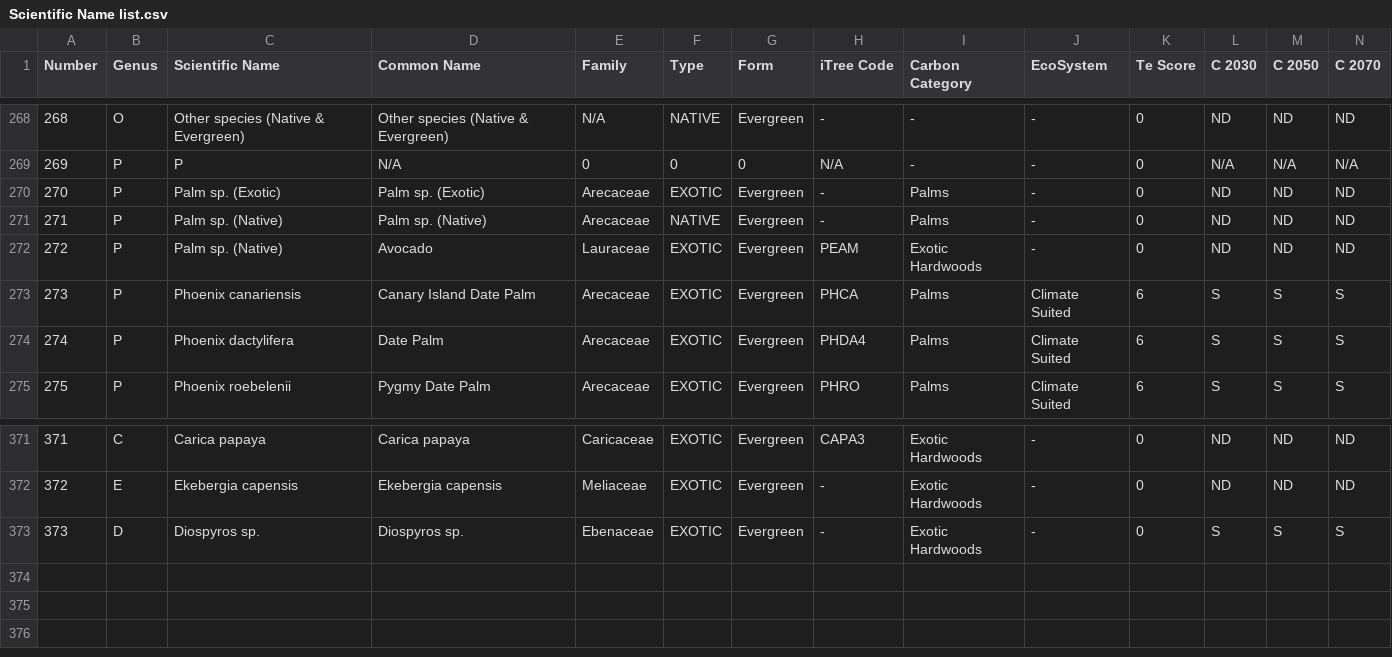
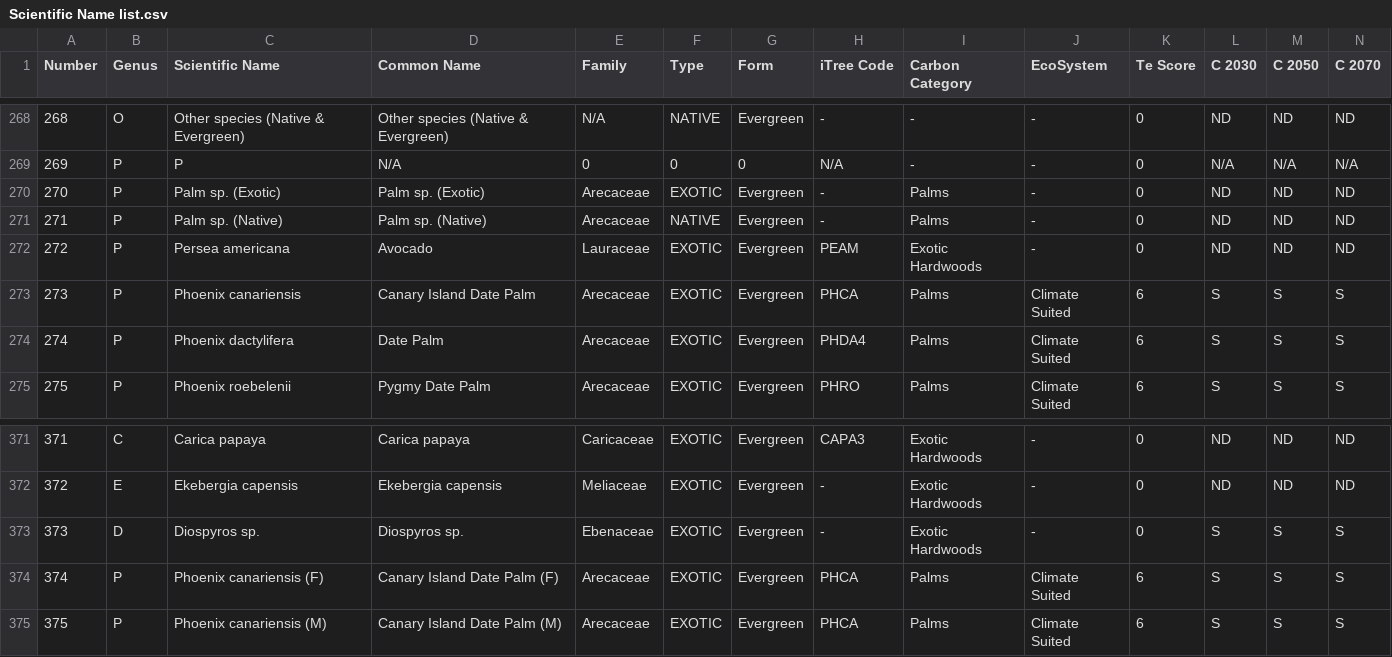
Before and after one commit to cbc-tree-bot/CSV, a CSV file: Scientific Name list.csv, drawn as a sheet; only a part is shown, gaps mark what is left out.

Commit message:
Add files via upload

```diff
--- a/Scientific Name list.csv
+++ b/Scientific Name list.csv
@@ -271,3 +271,3 @@ Number,Genus,Scientific Name,Common Name,Family,Type,Form,iTree Code,Carbon Cate
 271,P,Palm sp. (Native),Palm sp. (Native),Arecaceae,NATIVE,Evergreen,-,Palms,-,0,ND,ND,ND
-272,P,Palm sp. (Native),Avocado,Lauraceae,EXOTIC,Evergreen,PEAM,Exotic Hardwoods,-,0,ND,ND,ND
+272,P,Persea americana,Avocado,Lauraceae,EXOTIC,Evergreen,PEAM,Exotic Hardwoods,-,0,ND,ND,ND
 273,P,Phoenix canariensis,Canary Island Date Palm,Arecaceae,EXOTIC,Evergreen,PHCA,Palms,Climate Suited,6,S,S,S
@@ -373 +373,3 @@ Number,Genus,Scientific Name,Common Name,Family,Type,Form,iTree Code,Carbon Cate
 373,D,Diospyros sp.,Diospyros sp.,Ebenaceae,EXOTIC,Evergreen,-,Exotic Hardwoods,-,0,S,S,S
+374,P,Phoenix canariensis (F),Canary Island Date Palm (F),Arecaceae,EXOTIC,Evergreen,PHCA,Palms,Climate Suited,6,S,S,S
+375,P,Phoenix canariensis (M),Canary Island Date Palm (M),Arecaceae,EXOTIC,Evergreen,PHCA,Palms,Climate Suited,6,S,S,S
```
